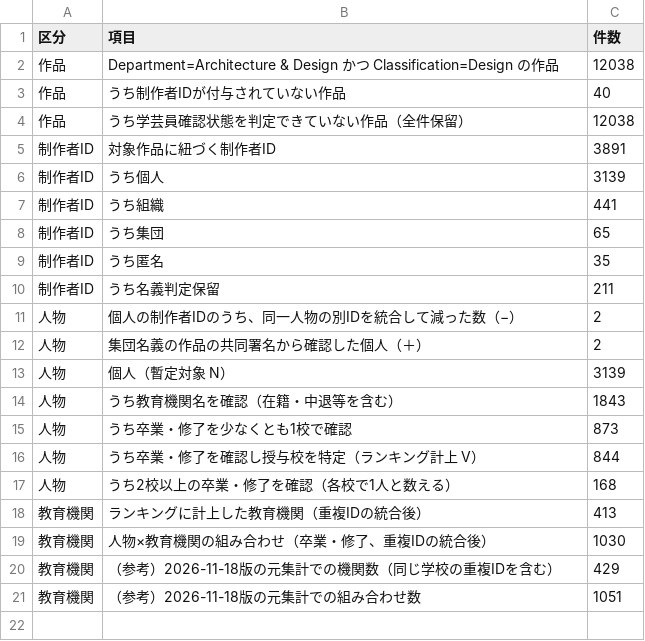
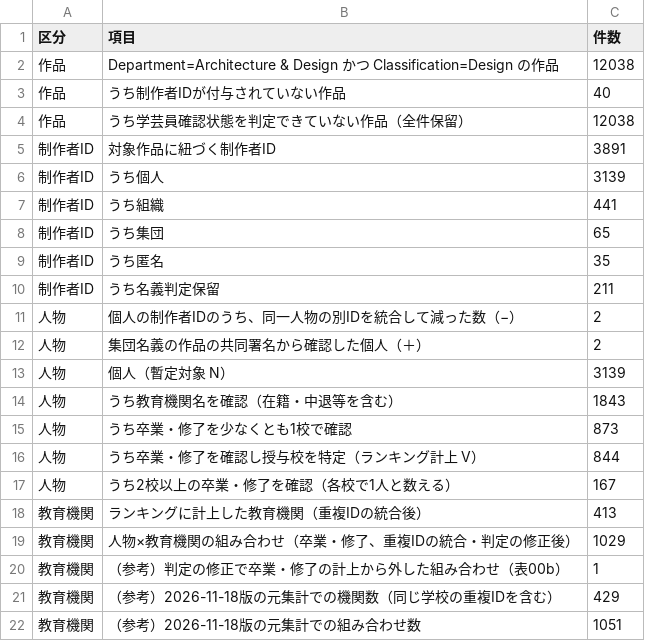
Before and after one commit to takafumihoriuchi/moma-design-analysis-public, a CSV file: results/01_population_flow.csv, drawn as a sheet.

```diff
--- a/results/01_population_flow.csv
+++ b/results/01_population_flow.csv
@@ -16,5 +16,6 @@
 人物,うち卒業・修了を確認し授与校を特定（ランキング計上 V）,844
-人物,うち2校以上の卒業・修了を確認（各校で1人と数える）,168
+人物,うち2校以上の卒業・修了を確認（各校で1人と数える）,167
 教育機関,ランキングに計上した教育機関（重複IDの統合後）,413
-教育機関,人物×教育機関の組み合わせ（卒業・修了、重複IDの統合後）,1030
+教育機関,人物×教育機関の組み合わせ（卒業・修了、重複IDの統合・判定の修正後）,1029
+教育機関,（参考）判定の修正で卒業・修了の計上から外した組み合わせ（表00b）,1
 教育機関,（参考）2026-11-18版の元集計での機関数（同じ学校の重複IDを含む）,429
```
Also changed, not shown: data/graduation_pairs.csv, results/05_ranking_by_people.csv, 27 other files.
